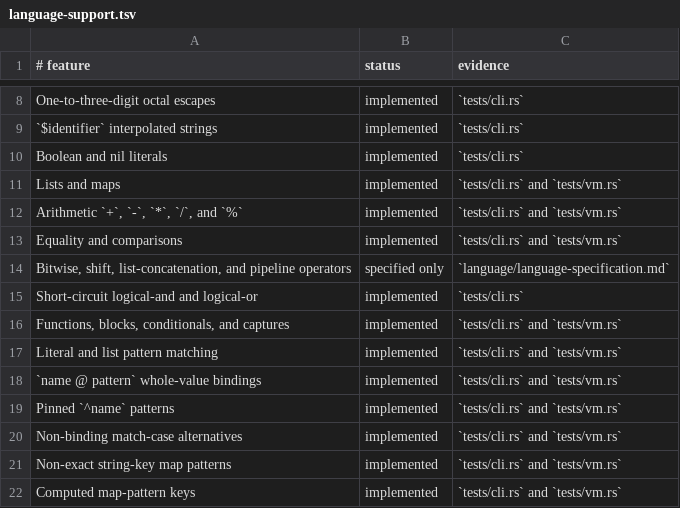
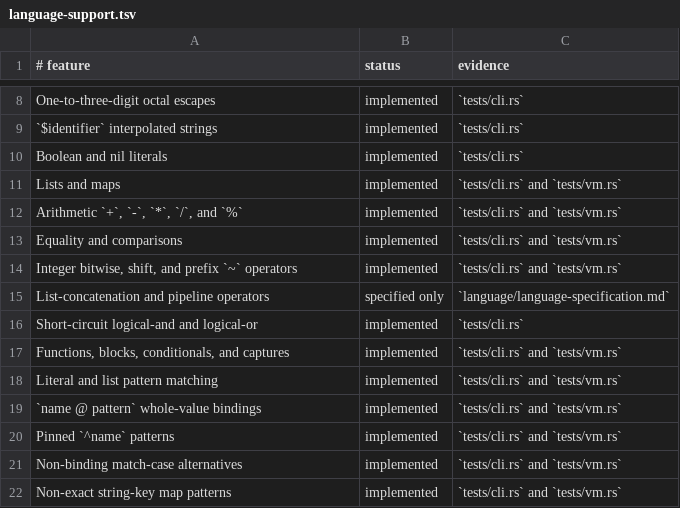
Before and after one commit to babyman/slug-rs, a TSV file: docs/language-support.tsv, drawn as a sheet; only a part is shown, gaps mark what is left out; the shorter side is filled out with more unchanged rows.

Commit message:
feat(parser/vm): add checked bitwise and shift operators
Implement integer bitwise (`&`, `|`, `^`, `~`) and shift (`<<`, `>>`)
operators with runtime type and range checks. Extend lexer, parser,
compiler, and VM to handle these operators with accurate precedence.

Add exhaustive tests for valid and invalid cases. Update docs,
language specification, changelog, and roadmap to mark full
implementation.

```diff
--- a/docs/language-support.tsv
+++ b/docs/language-support.tsv
@@ -13,3 +13,4 @@ Arithmetic `+`, `-`, `*`, `/`, and `%`|implemented|`tests/cli.rs` and `tests/vm.
 Equality and comparisons|implemented|`tests/cli.rs` and `tests/vm.rs`
-Bitwise, shift, list-concatenation, and pipeline operators|specified only|`language/language-specification.md`
+Integer bitwise, shift, and prefix `~` operators|implemented|`tests/cli.rs` and `tests/vm.rs`
+List-concatenation and pipeline operators|specified only|`language/language-specification.md`
 Short-circuit logical-and and logical-or|implemented|`tests/cli.rs`
```
Also changed, not shown: 14 other files.
